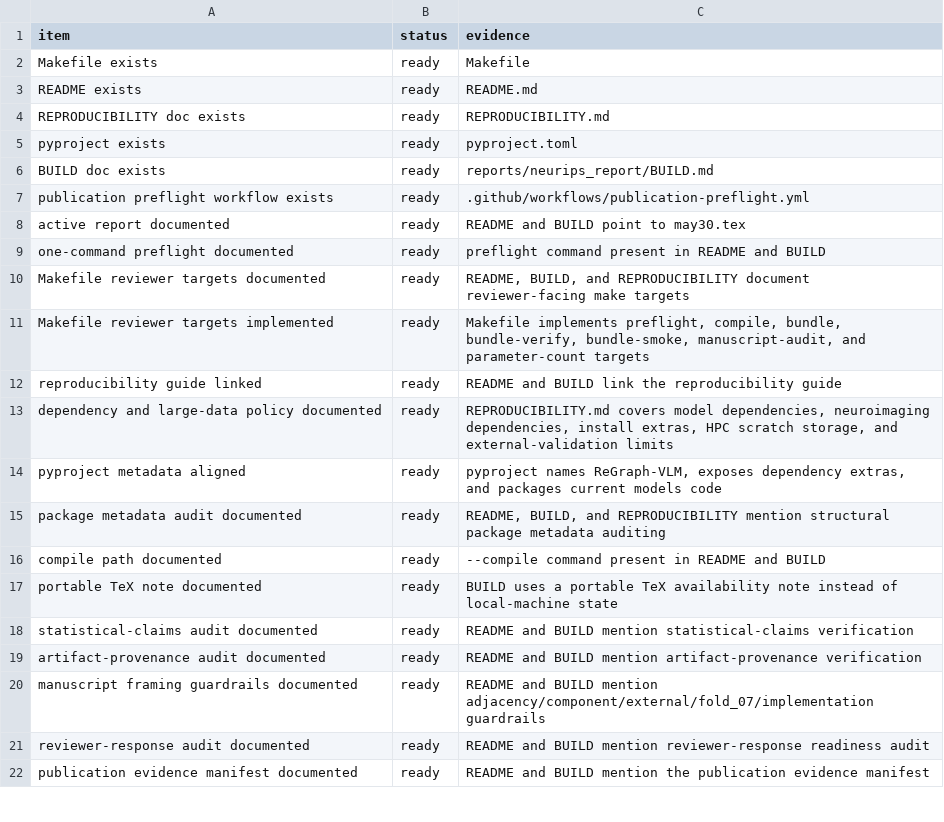
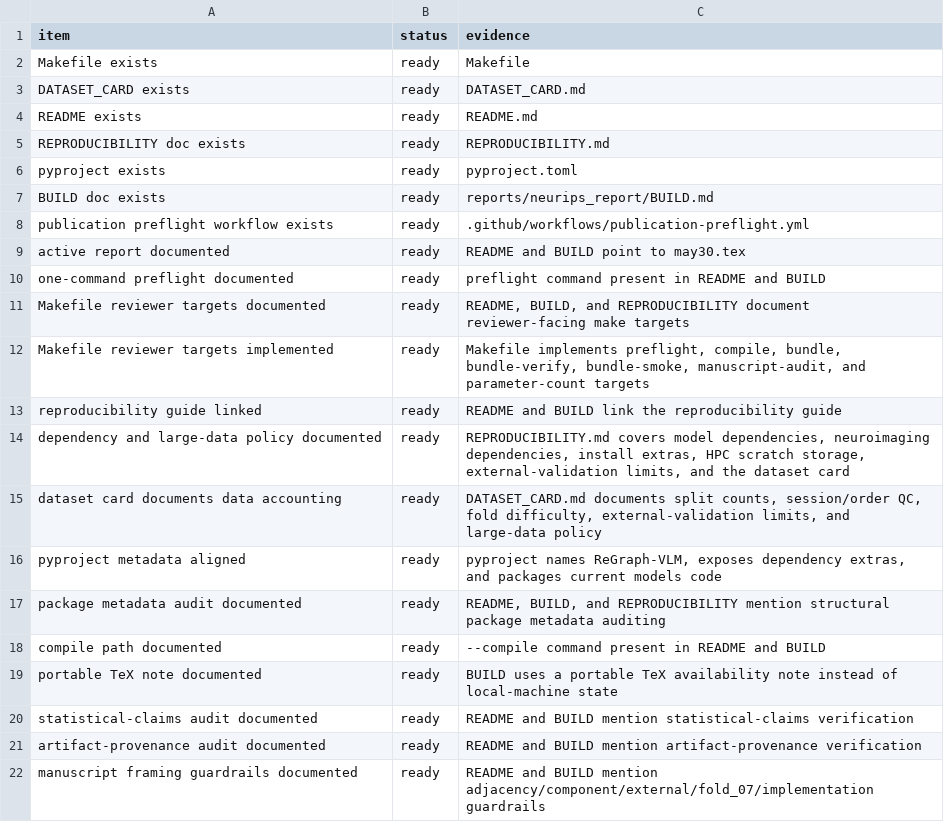
Before and after one commit to XialeiH/ReGraph-VLM, a CSV file: preproc_v0/repetition_familiarity/results/final_tables/publication_docs_audit.csv, drawn as a sheet; only a part is shown; the shorter side is filled out with more unchanged rows.

Commit message:
Add reviewer dataset card

```diff
--- a/preproc_v0/repetition_familiarity/results/final_tables/publication_docs_audit.csv
+++ b/preproc_v0/repetition_familiarity/results/final_tables/publication_docs_audit.csv
@@ -2,2 +2,3 @@ item,status,evidence
 Makefile exists,ready,Makefile
+DATASET_CARD exists,ready,DATASET_CARD.md
 README exists,ready,README.md
@@ -12,3 +13,4 @@ Makefile reviewer targets implemented,ready,"Makefile implements preflight, comp
 reproducibility guide linked,ready,README and BUILD link the reproducibility guide
-dependency and large-data policy documented,ready,"REPRODUCIBILITY.md covers model dependencies, neuroimaging dependencies, install extras, HPC scratch storage, and external-validation limits"
+dependency and large-data policy documented,ready,"REPRODUCIBILITY.md covers model dependencies, neuroimaging dependencies, install extras, HPC scratch storage, external-validation limits, and the dataset card"
+dataset card documents data accounting,ready,"DATASET_CARD.md documents split counts, session/order QC, fold difficulty, external-validation limits, and large-data policy"
 pyproject metadata aligned,ready,"pyproject names ReGraph-VLM, exposes dependency extras, and packages current models code"
```
Also changed, not shown: preproc_v0/repetition_familiarity/results/final_tables/anonymous_bundle_manifest.csv, 10 other files.
